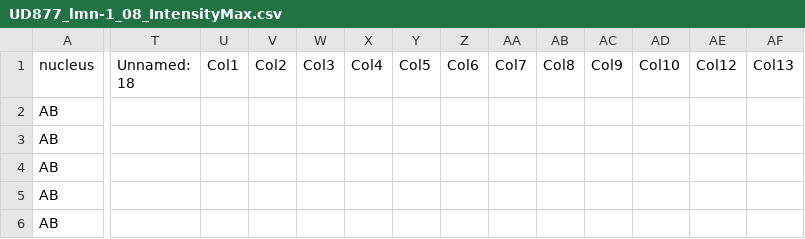
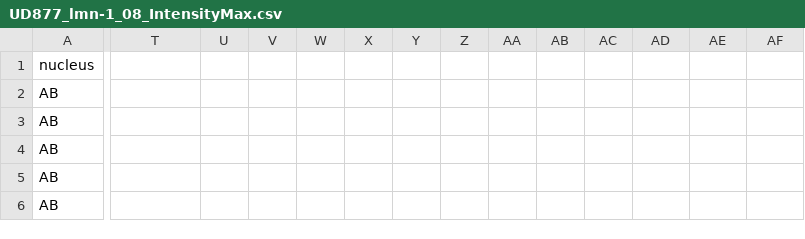
Before and after one commit to gzwang22/Lab, a CSV file: UD877_lmn-1i/UD877_lmn-1i-08/UD877_lmn-1_08_IntensityMax.csv, drawn as a sheet; only a part is shown, gaps mark what is left out; the diff names each change by its address in the sheet, - before the commit and + after, or states it on an @@ line.

Commit message:
update

```diff
--- a/UD877_lmn-1i/UD877_lmn-1i-08/UD877_lmn-1_08_IntensityMax.csv
+++ b/UD877_lmn-1i/UD877_lmn-1i-08/UD877_lmn-1_08_IntensityMax.csv
-T1: Unnamed: 18
+T1: (empty)
-U1: Col1
+U1: (empty)
-V1: Col2
+V1: (empty)
-W1: Col3
+W1: (empty)
-X1: Col4
+X1: (empty)
-Y1: Col5
+Y1: (empty)
-Z1: Col6
+Z1: (empty)
-AA1: Col7
+AA1: (empty)
-AB1: Col8
+AB1: (empty)
-AC1: Col9
+AC1: (empty)
-AD1: Col10
+AD1: (empty)
-AE1: Col12
+AE1: (empty)
-AF1: Col13
+AF1: (empty)
```
